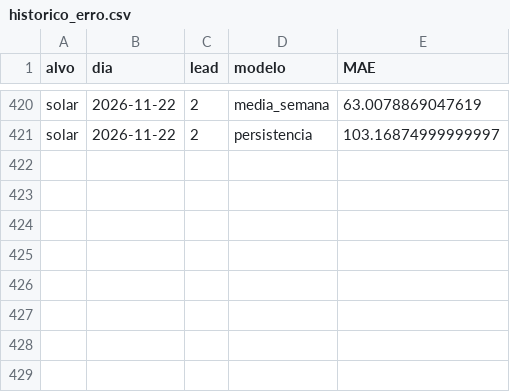
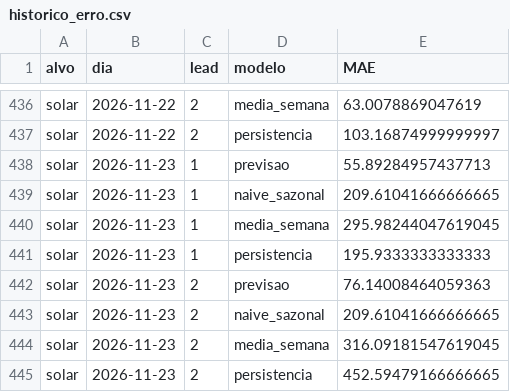
Before and after one commit to JoseFerrao20/previsao-eletricidade-pt, a CSV file: monitor/historico_erro.csv, drawn as a sheet; only a part is shown, gaps mark what is left out; the diff covers the shown part only; the diff names each change by its address in the sheet, - before the commit and + after, or states it on an @@ line.

```diff
--- a/monitor/historico_erro.csv
+++ b/monitor/historico_erro.csv
+row 438: solar | 2026-11-23 | 1 | previsao | 55.89284957437713
+row 439: solar | 2026-11-23 | 1 | naive_sazonal | 209.61041666666665
+row 440: solar | 2026-11-23 | 1 | media_semana | 295.98244047619045
+row 441: solar | 2026-11-23 | 1 | persistencia | 195.9333333333333
+row 442: solar | 2026-11-23 | 2 | previsao | 76.14008464059363
+row 443: solar | 2026-11-23 | 2 | naive_sazonal | 209.61041666666665
+row 444: solar | 2026-11-23 | 2 | media_semana | 316.09181547619045
+row 445: solar | 2026-11-23 | 2 | persistencia | 452.59479166666665
```
Also changed, not shown: 16 added rows elsewhere in this file, 3 other files.
